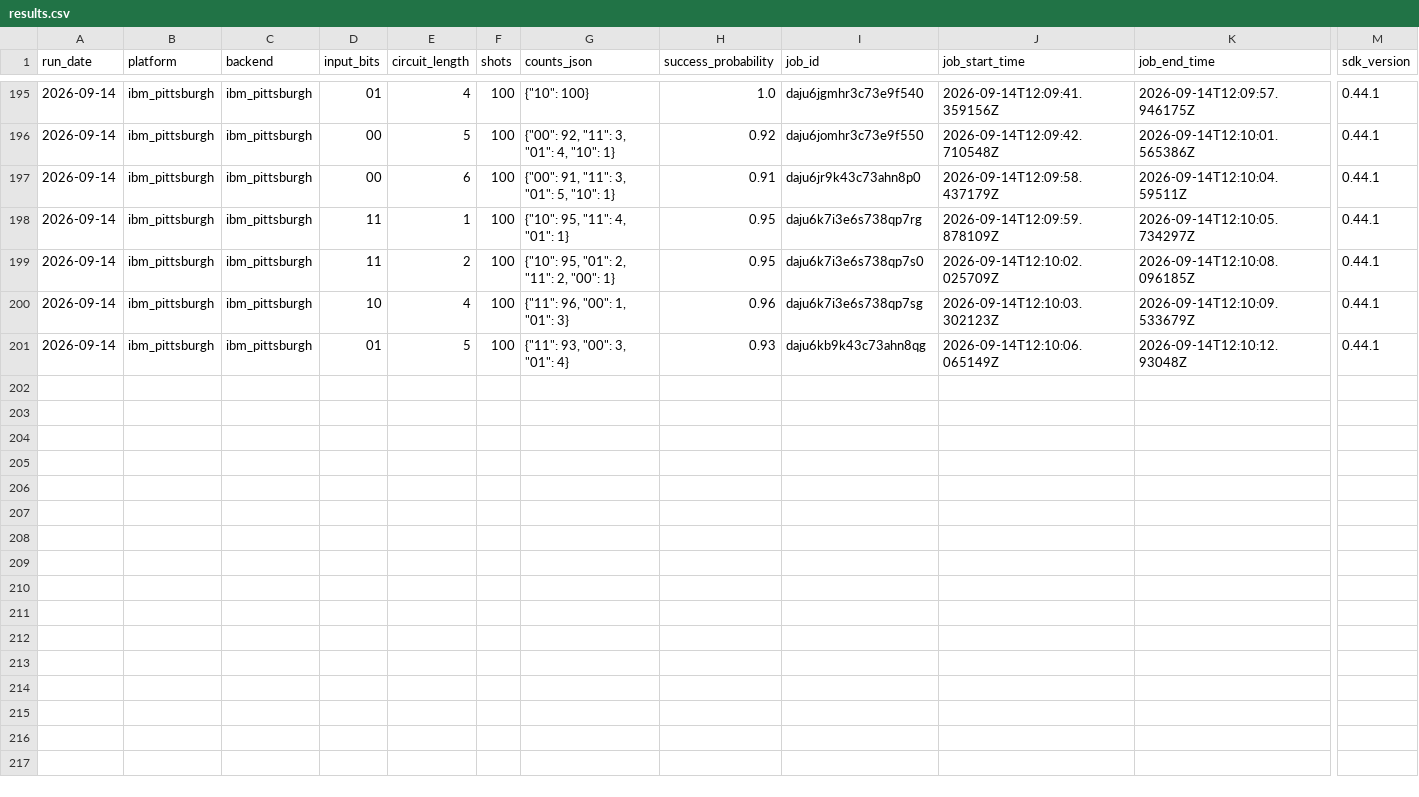
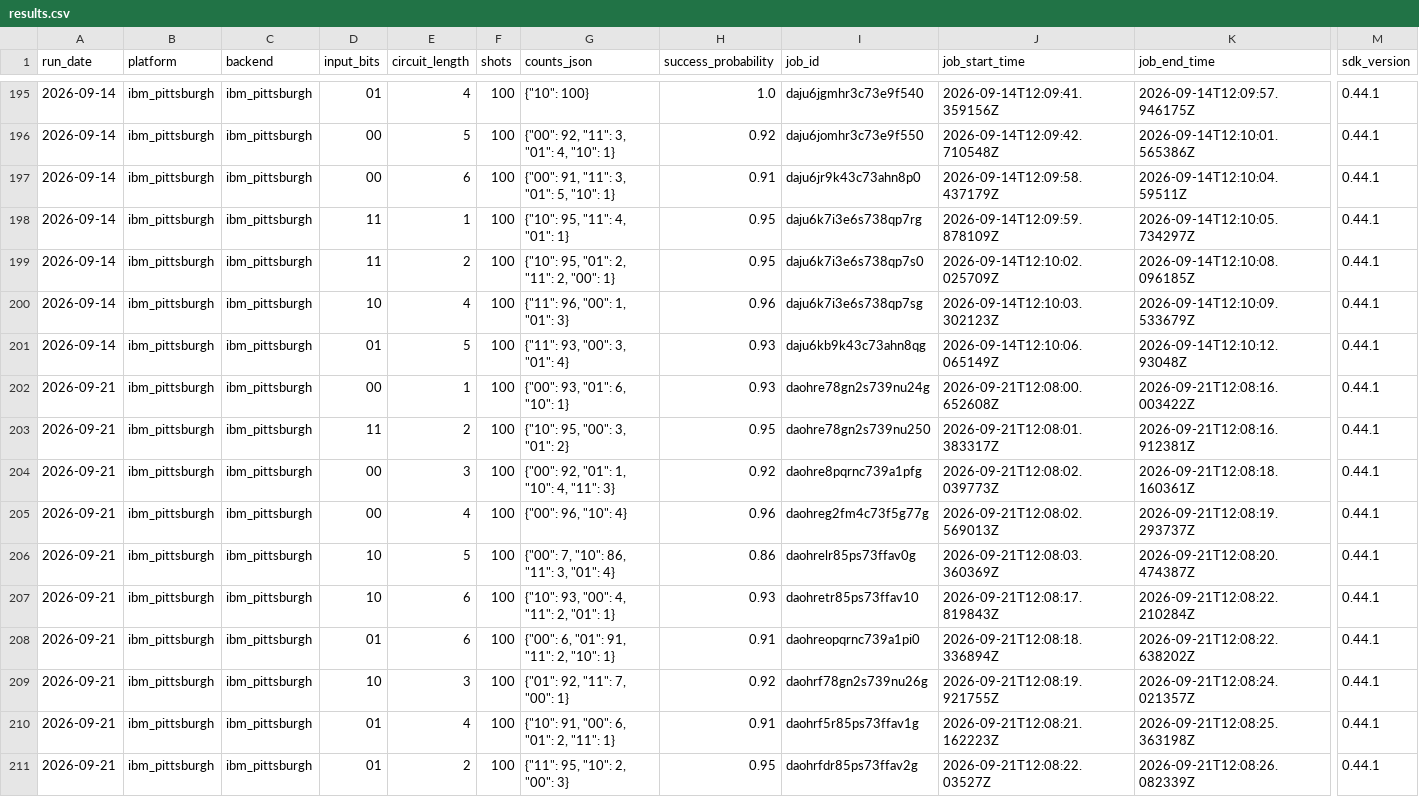
Before and after one commit to InsightSoftmax/quantum-stability, a CSV file: data/ibm_pittsburgh/results.csv, drawn as a sheet; only a part is shown, gaps mark what is left out; rows hold the shown columns only; the diff names each change by its address in the sheet, - before the commit and + after, or states it on an @@ line.

```diff
--- a/data/ibm_pittsburgh/results.csv
+++ b/data/ibm_pittsburgh/results.csv
+row 202: 2026-09-21 | ibm_pittsburgh | ibm_pittsburgh | 00 | 1 | 100 | {"00": 93, "01": 6, "10": 1} | 0.93 | daohre78gn2s739nu24g | 2026-09-21T12:08:00.652608Z | 2026-09-21T12:08:16.003422Z | 0.44.1
+row 203: 2026-09-21 | ibm_pittsburgh | ibm_pittsburgh | 11 | 2 | 100 | {"10": 95, "00": 3, "01": 2} | 0.95 | daohre78gn2s739nu250 | 2026-09-21T12:08:01.383317Z | 2026-09-21T12:08:16.912381Z | 0.44.1
+row 204: 2026-09-21 | ibm_pittsburgh | ibm_pittsburgh | 00 | 3 | 100 | {"00": 92, "01": 1, "10": 4, "11": 3} | 0.92 | daohre8pqrnc739a1pfg | 2026-09-21T12:08:02.039773Z | 2026-09-21T12:08:18.160361Z | 0.44.1
+row 205: 2026-09-21 | ibm_pittsburgh | ibm_pittsburgh | 00 | 4 | 100 | {"00": 96, "10": 4} | 0.96 | daohreg2fm4c73f5g77g | 2026-09-21T12:08:02.569013Z | 2026-09-21T12:08:19.293737Z | 0.44.1
+row 206: 2026-09-21 | ibm_pittsburgh | ibm_pittsburgh | 10 | 5 | 100 | {"00": 7, "10": 86, "11": 3, "01": 4} | 0.86 | daohrelr85ps73ffav0g | 2026-09-21T12:08:03.360369Z | 2026-09-21T12:08:20.474387Z | 0.44.1
+row 207: 2026-09-21 | ibm_pittsburgh | ibm_pittsburgh | 10 | 6 | 100 | {"10": 93, "00": 4, "11": 2, "01": 1} | 0.93 | daohretr85ps73ffav10 | 2026-09-21T12:08:17.819843Z | 2026-09-21T12:08:22.210284Z | 0.44.1
+row 208: 2026-09-21 | ibm_pittsburgh | ibm_pittsburgh | 01 | 6 | 100 | {"00": 6, "01": 91, "11": 2, "10": 1} | 0.91 | daohreopqrnc739a1pi0 | 2026-09-21T12:08:18.336894Z | 2026-09-21T12:08:22.638202Z | 0.44.1
+row 209: 2026-09-21 | ibm_pittsburgh | ibm_pittsburgh | 10 | 3 | 100 | {"01": 92, "11": 7, "00": 1} | 0.92 | daohrf78gn2s739nu26g | 2026-09-21T12:08:19.921755Z | 2026-09-21T12:08:24.021357Z | 0.44.1
+row 210: 2026-09-21 | ibm_pittsburgh | ibm_pittsburgh | 01 | 4 | 100 | {"10": 91, "00": 6, "01": 2, "11": 1} | 0.91 | daohrf5r85ps73ffav1g | 2026-09-21T12:08:21.162223Z | 2026-09-21T12:08:25.363198Z | 0.44.1
+row 211: 2026-09-21 | ibm_pittsburgh | ibm_pittsburgh | 01 | 2 | 100 | {"11": 95, "10": 2, "00": 3} | 0.95 | daohrfdr85ps73ffav2g | 2026-09-21T12:08:22.03527Z | 2026-09-21T12:08:26.082339Z | 0.44.1
```
Also changed, not shown: data/rigetti/results.csv, 2 other files.
